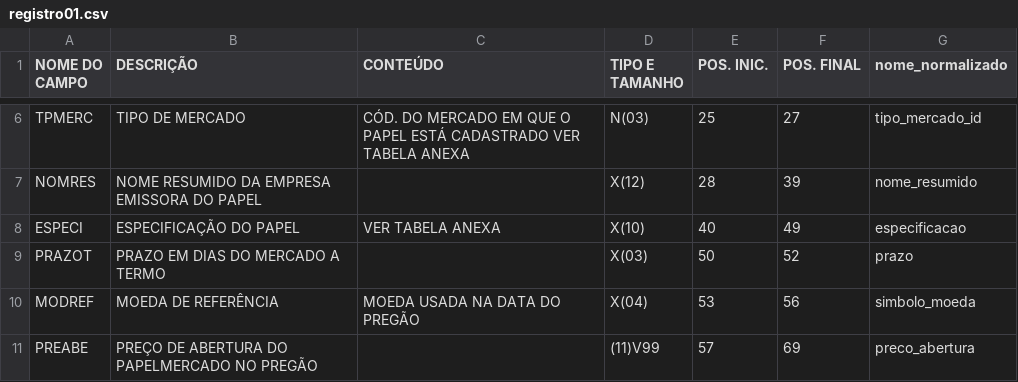
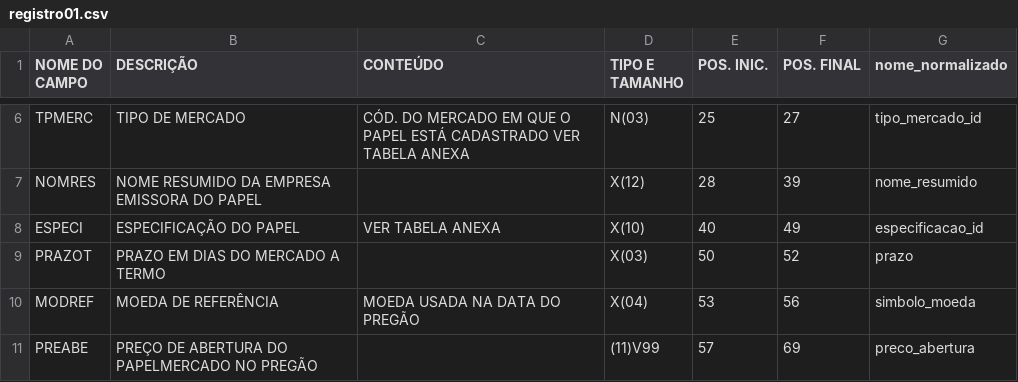
Before and after one commit to viridisdata/b3data, a CSV file: b3data/auxiliary_tables/registro01.csv, drawn as a sheet; only a part is shown, gaps mark what is left out.

Commit message:
Add option to rename columns

```diff
--- a/b3data/auxiliary_tables/registro01.csv
+++ b/b3data/auxiliary_tables/registro01.csv
@@ -7,3 +7,3 @@ TPMERC,TIPO DE MERCADO,CÓD. DO MERCADO EM QUE O PAPEL ESTÁ CADASTRADO VER TABE
 NOMRES,NOME RESUMIDO DA EMPRESA EMISSORA DO PAPEL,,X(12),28,39,nome_resumido
-ESPECI,ESPECIFICAÇÃO DO PAPEL,VER TABELA ANEXA,X(10),40,49,especificacao
+ESPECI,ESPECIFICAÇÃO DO PAPEL,VER TABELA ANEXA,X(10),40,49,especificacao_id
 PRAZOT,PRAZO EM DIAS DO MERCADO A TERMO,,X(03),50,52,prazo
```
Also changed, not shown: 1 other file.
